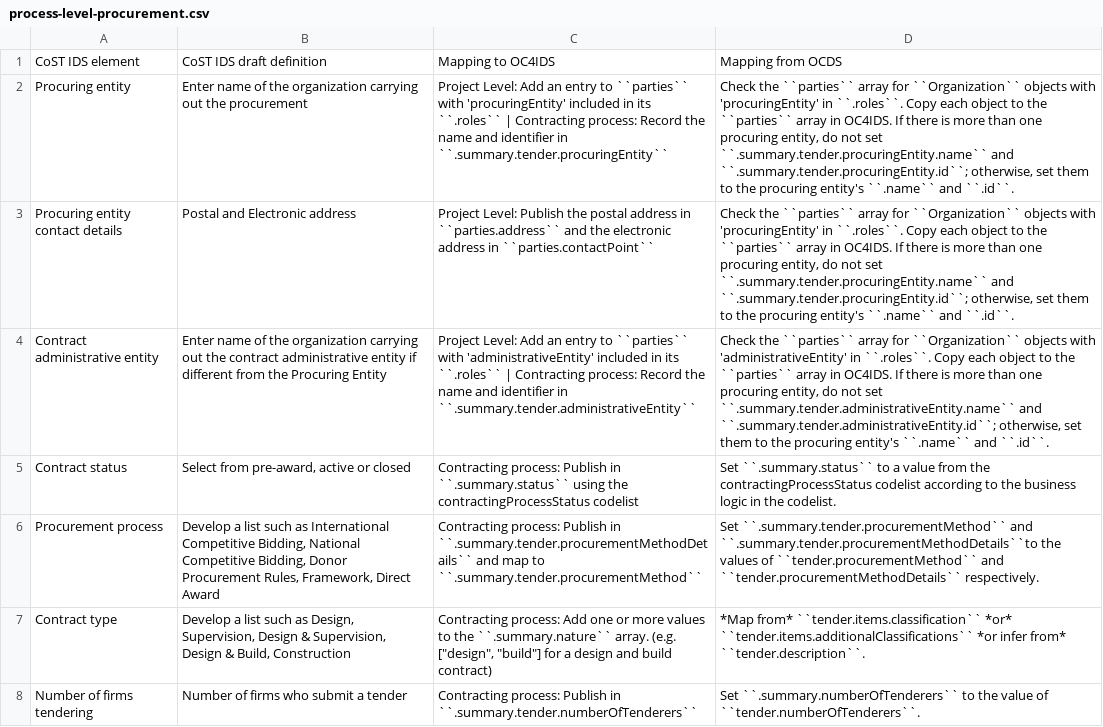
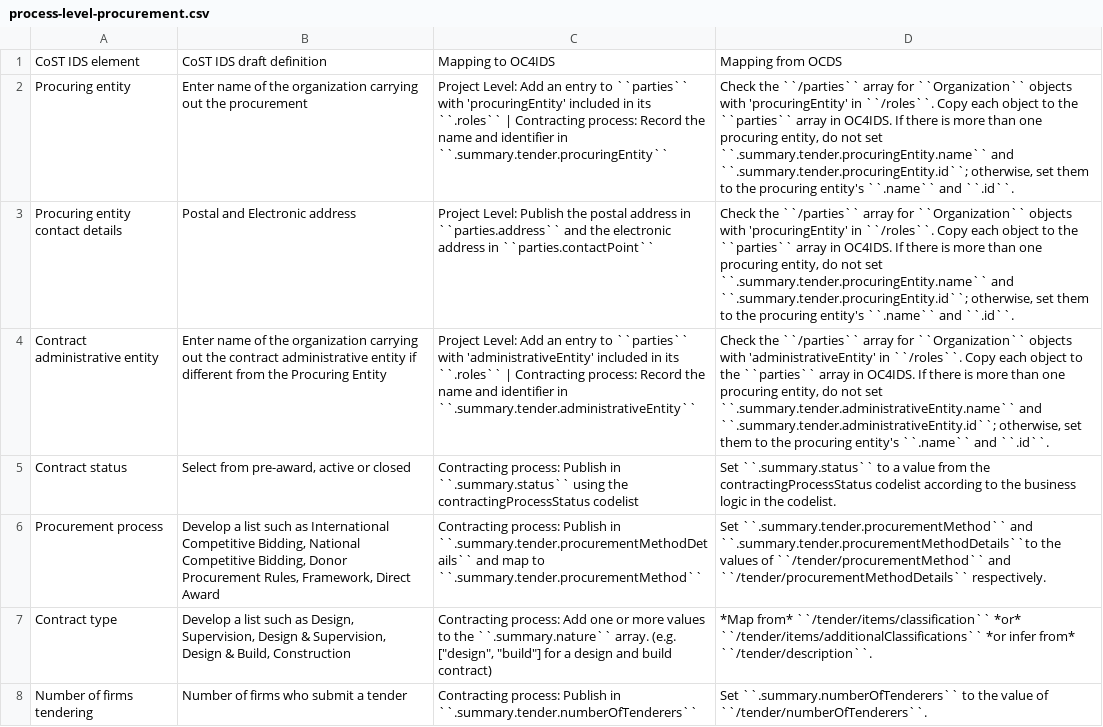
Before and after one commit to open-contracting/infrastructure, a CSV file: mapping/process-level-procurement.csv, drawn as a sheet; only a part is shown; the diff covers the shown part only; the diff names each change by its address in the sheet, - before the commit and + after, or states it on an @@ line.

```diff
--- a/mapping/process-level-procurement.csv
+++ b/mapping/process-level-procurement.csv
-D2:D3: Check the ``parties`` array for ``Organization`` objects with 'procuringEntity' in ``.roles``. Copy each…
+D2:D3: Check the ``/parties`` array for ``Organization`` objects with 'procuringEntity' in ``/roles``. Copy each…
-D4: Check the ``parties`` array for ``Organization`` objects with 'administrativeEntity' in ``.roles``. Copy each…
+D4: Check the ``/parties`` array for ``Organization`` objects with 'administrativeEntity' in ``/roles``. Copy each…
-D6: …values of ``tender.procurementMethod`` and ``tender.procurementMethodDetails`` respectively.
+D6: …values of ``/tender/procurementMethod`` and ``/tender/procurementMethodDetails`` respectively.
-D7: *Map from* ``tender.items.classification`` *or* ``tender.items.additionalClassifications`` *or infer from* ``tender.description``.
+D7: *Map from* ``/tender/items/classification`` *or* ``/tender/items/additionalClassifications`` *or infer from* ``/tender/description``.
-D8: …value of ``tender.numberOfTenderers``.
+D8: …value of ``/tender/numberOfTenderers``.
```
Also changed, not shown: 6 edited cells elsewhere in this file, mapping/process-level-implementation.csv, mapping/project-level-completion.csv, 8 other files.
